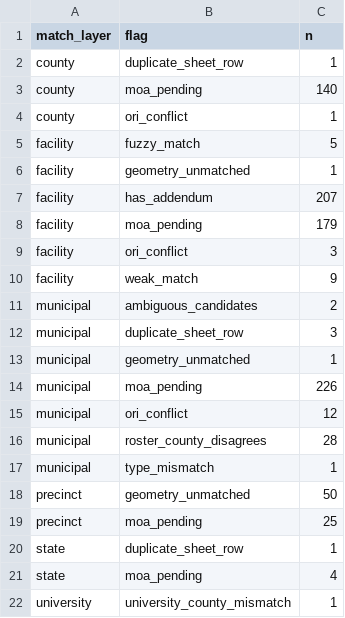
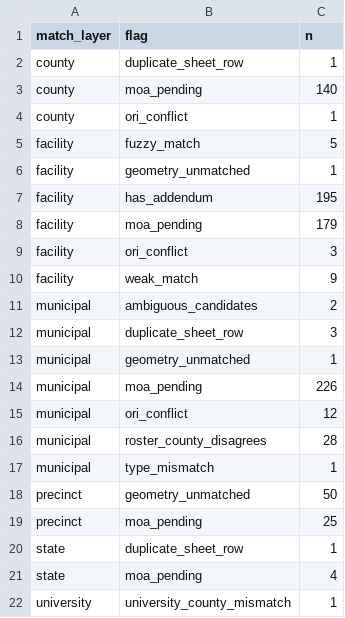
Before and after one commit to deportationdata/ice-287g, a CSV file: data/qa/qa-review-reasons.csv, drawn as a sheet.

```diff
--- a/data/qa/qa-review-reasons.csv
+++ b/data/qa/qa-review-reasons.csv
@@ -6,3 +6,3 @@ facility,fuzzy_match,5
 facility,geometry_unmatched,1
-facility,has_addendum,207
+facility,has_addendum,195
 facility,moa_pending,179
```
Also changed, not shown: data/qa/qa-match-types.csv, data/qa/qa-summary.csv, 21 other files.
